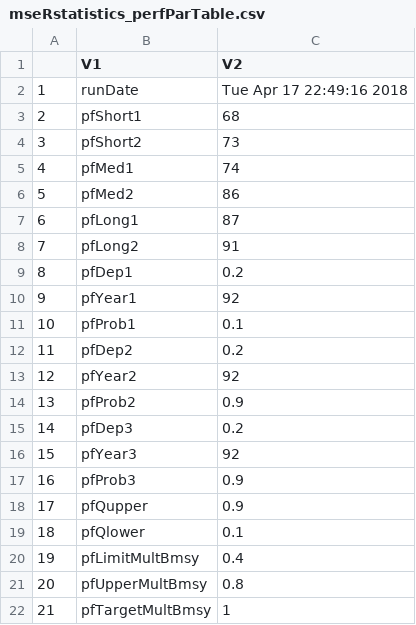
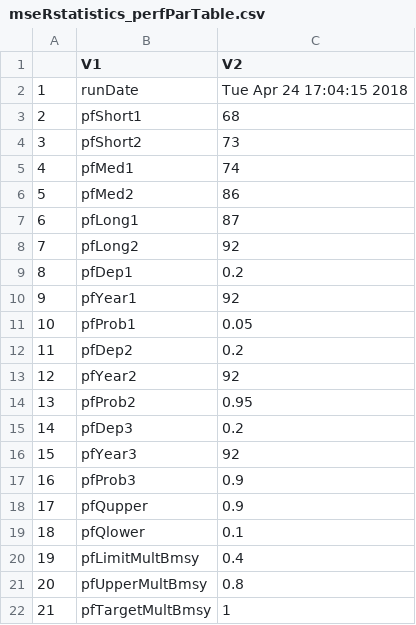
Before and after one commit to mseR-code/mseRmfleet, a CSV file: mserproject/statistics/mseRstatistics_perfParTable.csv, drawn as a sheet.

```diff
--- a/mserproject/statistics/mseRstatistics_perfParTable.csv
+++ b/mserproject/statistics/mseRstatistics_perfParTable.csv
@@ -1,3 +1,3 @@
 "","V1","V2"
-"1","runDate","Tue Apr 17 22:49:16 2018"
+"1","runDate","Tue Apr 24 17:04:15 2018"
 "2","pfShort1","68"
@@ -7,9 +7,9 @@
 "6","pfLong1","87"
-"7","pfLong2","91"
+"7","pfLong2","92"
 "8","pfDep1","0.2"
 "9","pfYear1","92"
-"10","pfProb1","0.1"
+"10","pfProb1","0.05"
 "11","pfDep2","0.2"
 "12","pfYear2","92"
-"13","pfProb2","0.9"
+"13","pfProb2","0.95"
 "14","pfDep3","0.2"
```
Also changed, not shown: mserproject/statistics/mseRstatistics_parTable.csv, mserproject/statistics/mseRstatistics_perfTable1.csv, 10 other files.
